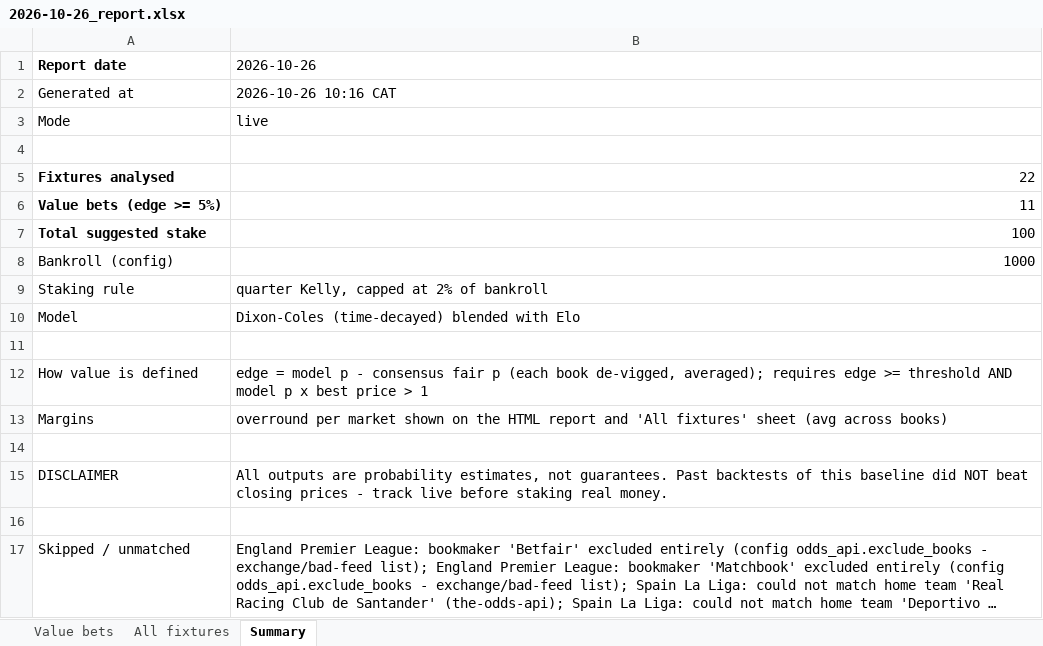
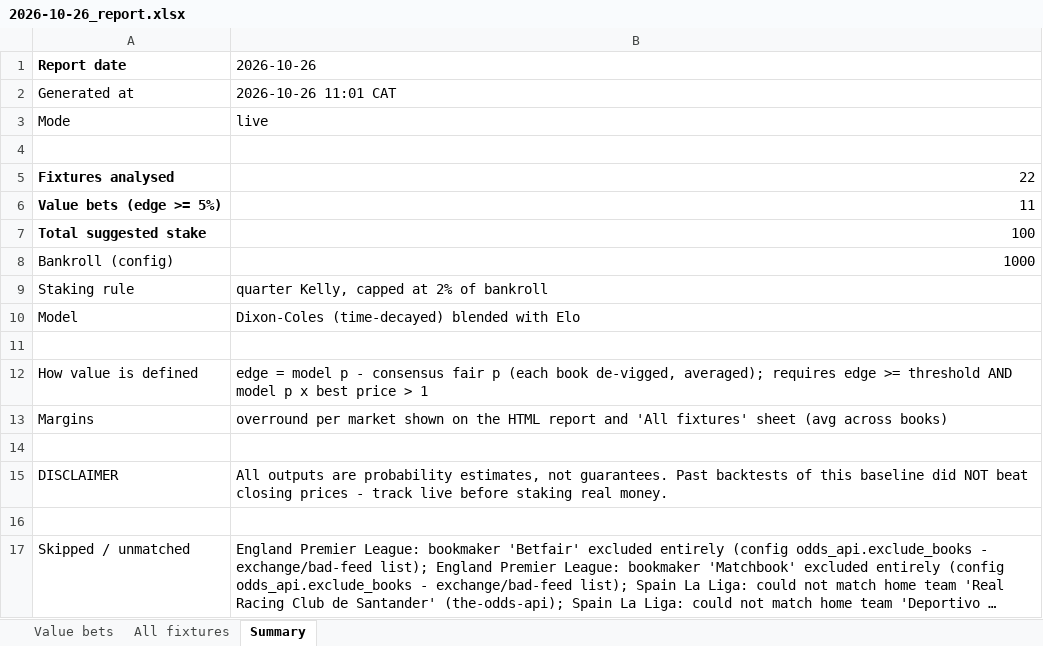
Before and after one commit to mwanzajerry14-bit/soccer-value-bets, an Excel workbook: reports/2026-10-26_report.xlsx, sheet Summary, drawn as a sheet; long unchanged cells end in …; values as stored, in another font and other column widths than the file's, no borders; the diff names each change by its address in the sheet, - before the commit and + after, or states it on an @@ line.

```diff
--- a/reports/2026-10-26_report.xlsx (sheet Summary)
+++ b/reports/2026-10-26_report.xlsx (sheet Summary)
-B2 (2026-10-26): 2026-10-26 10:16 CAT
+B2 (2026-10-26): 2026-10-26 11:01 CAT
```
Also changed, not shown: sheet All fixtures, sheet Value bets, 6 other files.
